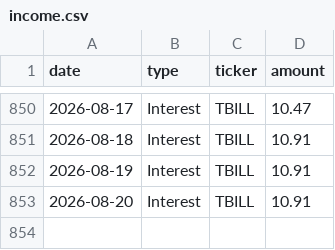
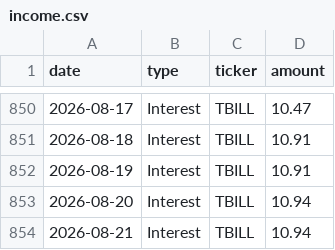
Before and after one commit to JamesKostohryz/trs-portfolio-feed, a CSV file: data/income.csv, drawn as a sheet; only a part is shown, gaps mark what is left out.

```diff
--- a/data/income.csv
+++ b/data/income.csv
@@ -852,2 +852,3 @@ date,type,ticker,amount
 2026-08-19,Interest,TBILL,10.91
-2026-08-20,Interest,TBILL,10.91
+2026-08-20,Interest,TBILL,10.94
+2026-08-21,Interest,TBILL,10.94
```
Also changed, not shown: data/dashboard.csv, data/income_history.csv, 3 other files.
